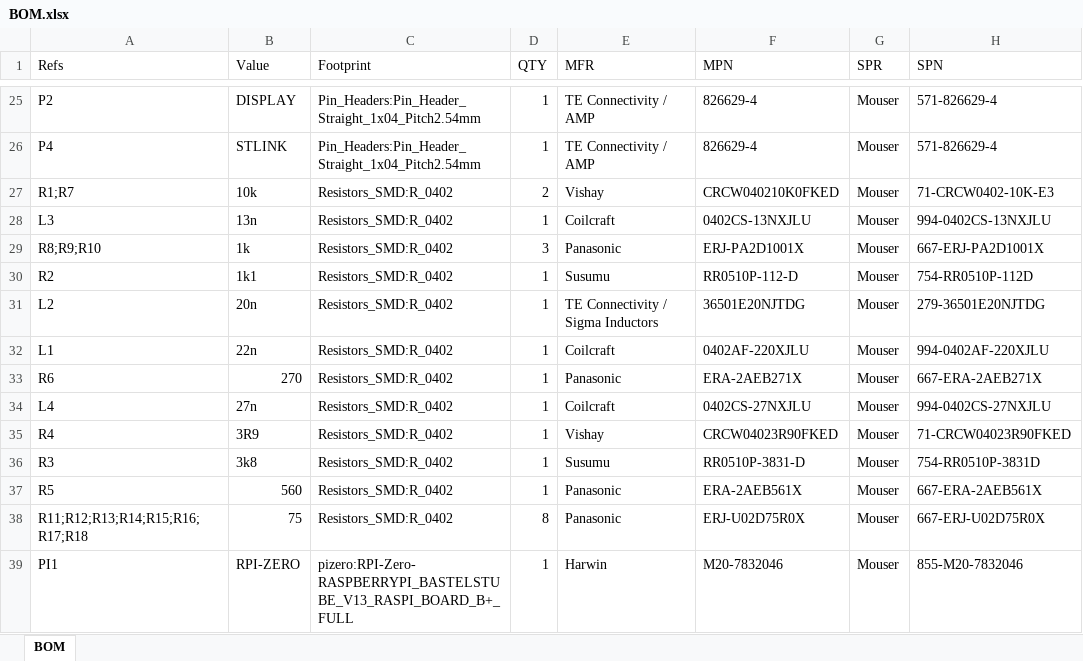
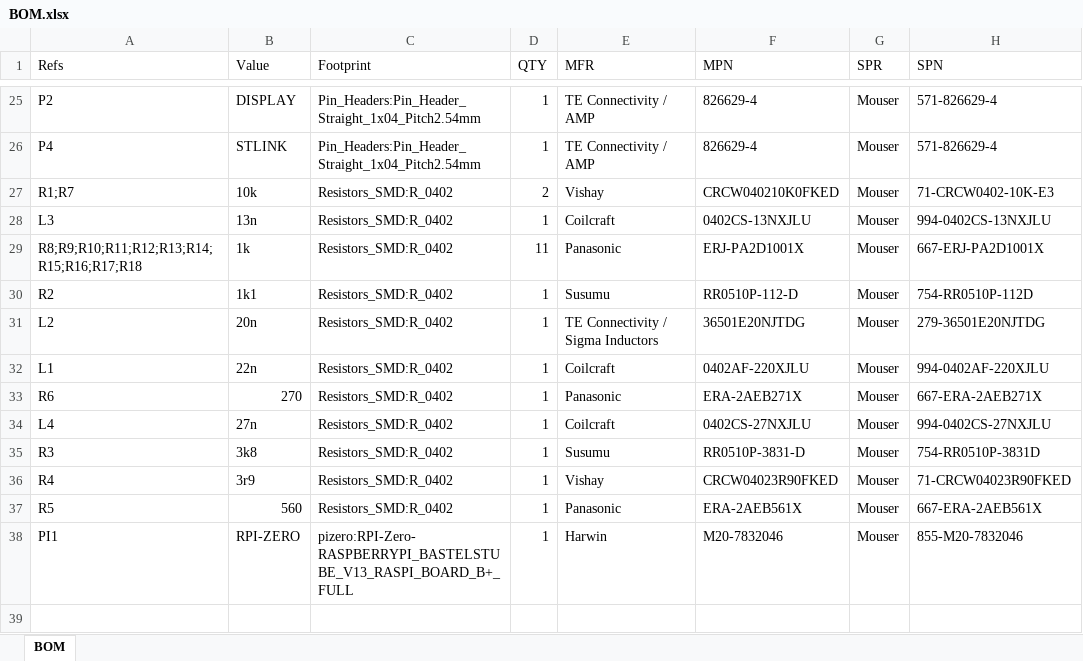
Before and after one commit to mathisschmieder/MMDVM_HS_Hat, an Excel workbook: BOM.xlsx, sheet BOM, drawn as a sheet; only a part is shown, gaps mark what is left out; values as stored, in another font and other column widths than the file's, no borders; removed rows and columns are numbered as before the commit, all else as after; the diff names each change by its address in the sheet, - before the commit and + after, or states it on an @@ line.

Commit message:
Change resistor values back to 1k

```diff
--- a/BOM.xlsx (sheet BOM)
+++ b/BOM.xlsx (sheet BOM)
-A29 (Refs): R8;R9;R10
+A29 (Refs): R8;R9;R10;R11;R12;R13;R14;R15;R16;R17;R18
-D29 (QTY): 3
+D29 (QTY): 11
-row 35: R4 | 3R9 | Resistors_SMD:R_0402 | 1 | Vishay | CRCW04023R90FKED | Mouser | 71-CRCW04023R90FKED
+row 36: R4 | 3r9 | Resistors_SMD:R_0402 | 1 | Vishay | CRCW04023R90FKED | Mouser | 71-CRCW04023R90FKED
-row 38: R11;R12;R13;R14;R15;R16;R17;R18 | 75 | Resistors_SMD:R_0402 | 8 | Panasonic | ERJ-U02D75R0X | Mouser | 667-ERJ-U02D75R0X
```
Also changed, not shown: 5 other files.
